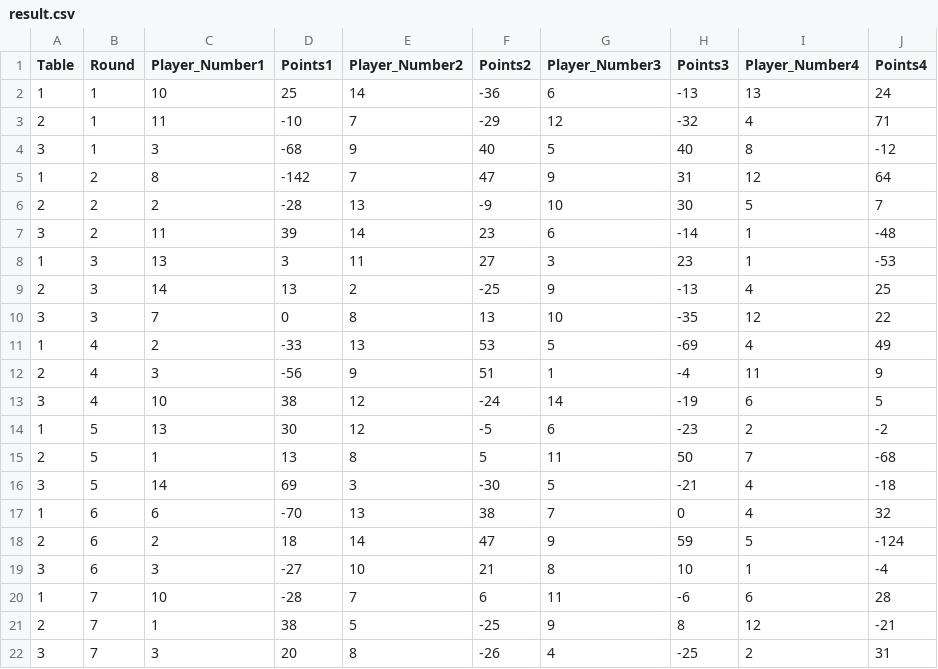
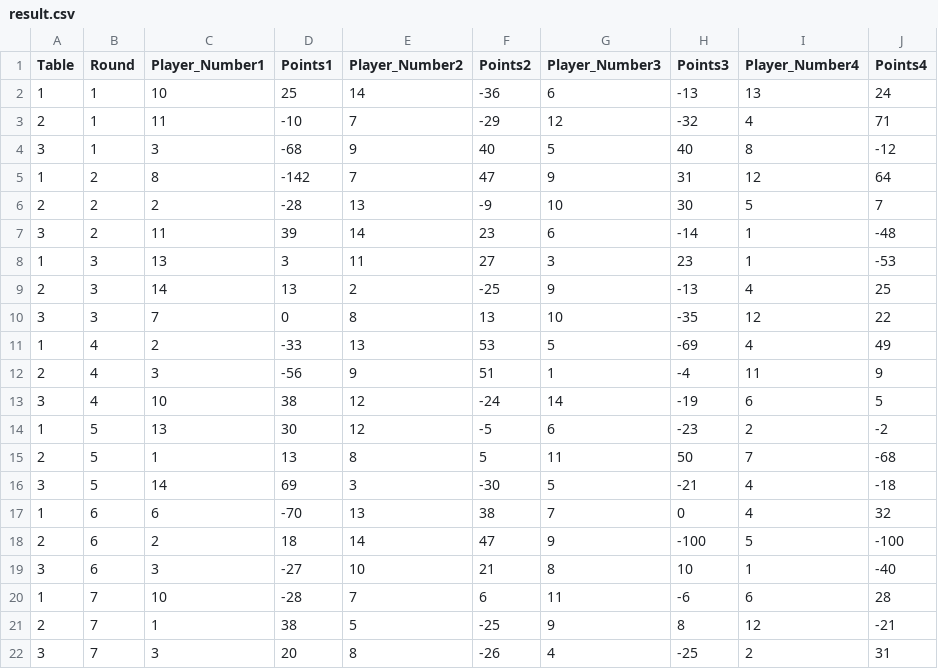
Before and after one commit to vherolf/tarock, a CSV file: result.csv, drawn as a sheet.

```diff
--- a/result.csv
+++ b/result.csv
@@ -17,4 +17,4 @@ Table,Round,Player_Number1,Points1,Player_Number2,Points2,Player_Number3,Points3
 1,6,6,-70,13,38,7,0,4,32
-2,6,2,18,14,47,9,59,5,-124
-3,6,3,-27,10,21,8,10,1,-4
+2,6,2,18,14,47,9,-100,5,-100
+3,6,3,-27,10,21,8,10,1,-40
 1,7,10,-28,7,6,11,-6,6,28
```
Also changed, not shown: 1 other file.
